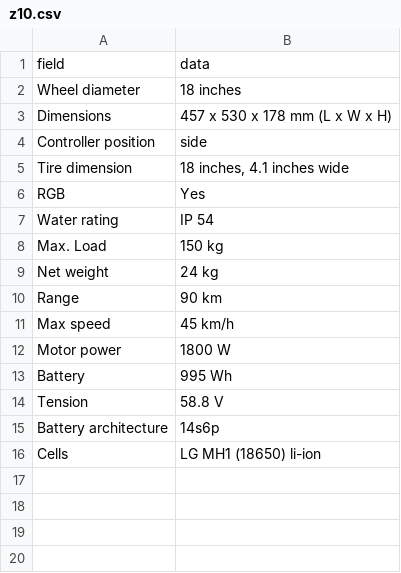
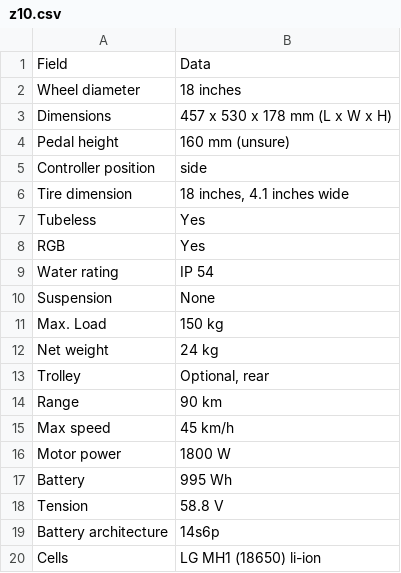
Before and after one commit to Tritbool/EUC_core, a CSV file: specs/z10.csv, drawn as a sheet; removed rows and columns are numbered as before the commit, all else as after; the diff names each change by its address in the sheet, - before the commit and + after, or states it on an @@ line.

```diff
--- a/specs/z10.csv
+++ b/specs/z10.csv
-row 1: field | data
+row 1: Field | Data
+row 4: Pedal height | 160 mm (unsure)
+row 7: Tubeless | Yes
+row 10: Suspension | None
+row 13: Trolley | Optional, rear
```
Also changed, not shown: specs/master_pro_V2.csv, 17 other files.
